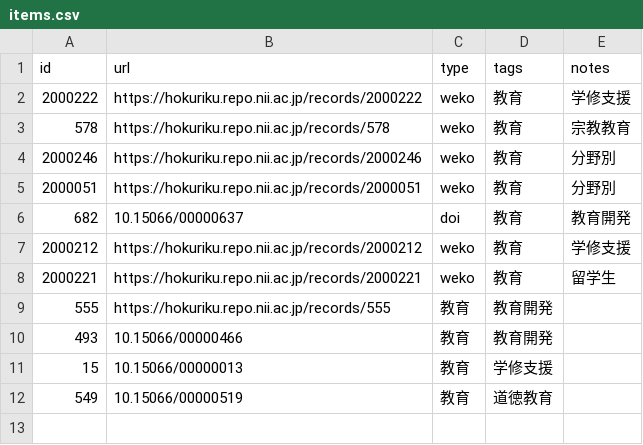
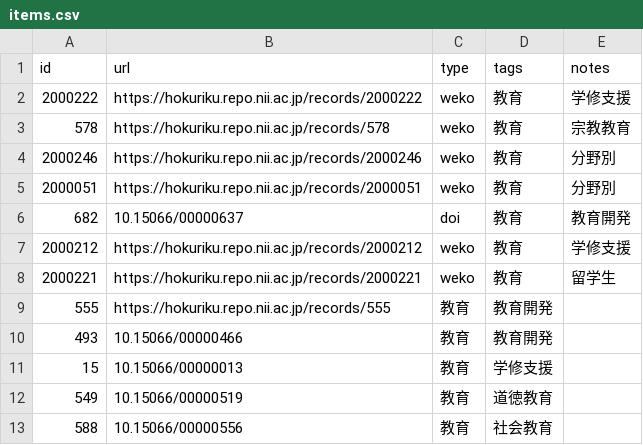
Before and after one commit to kimikazu/ks-academic-constellation, a CSV file: docs/virtual-issue/items.csv, drawn as a sheet; the diff names each change by its address in the sheet, - before the commit and + after, or states it on an @@ line.

Commit message:
Update items.csv

```diff
--- a/docs/virtual-issue/items.csv
+++ b/docs/virtual-issue/items.csv
+row 13: 588 | 10.15066/00000556 | 教育 | 社会教育
```
